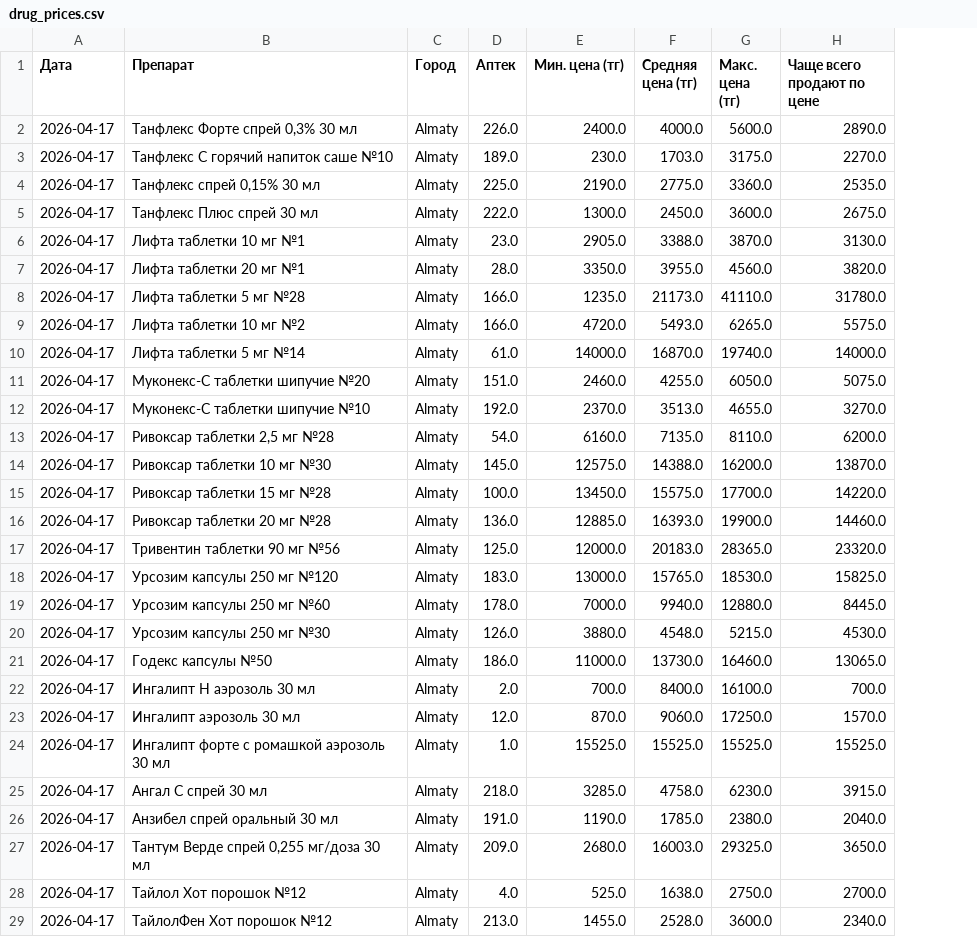
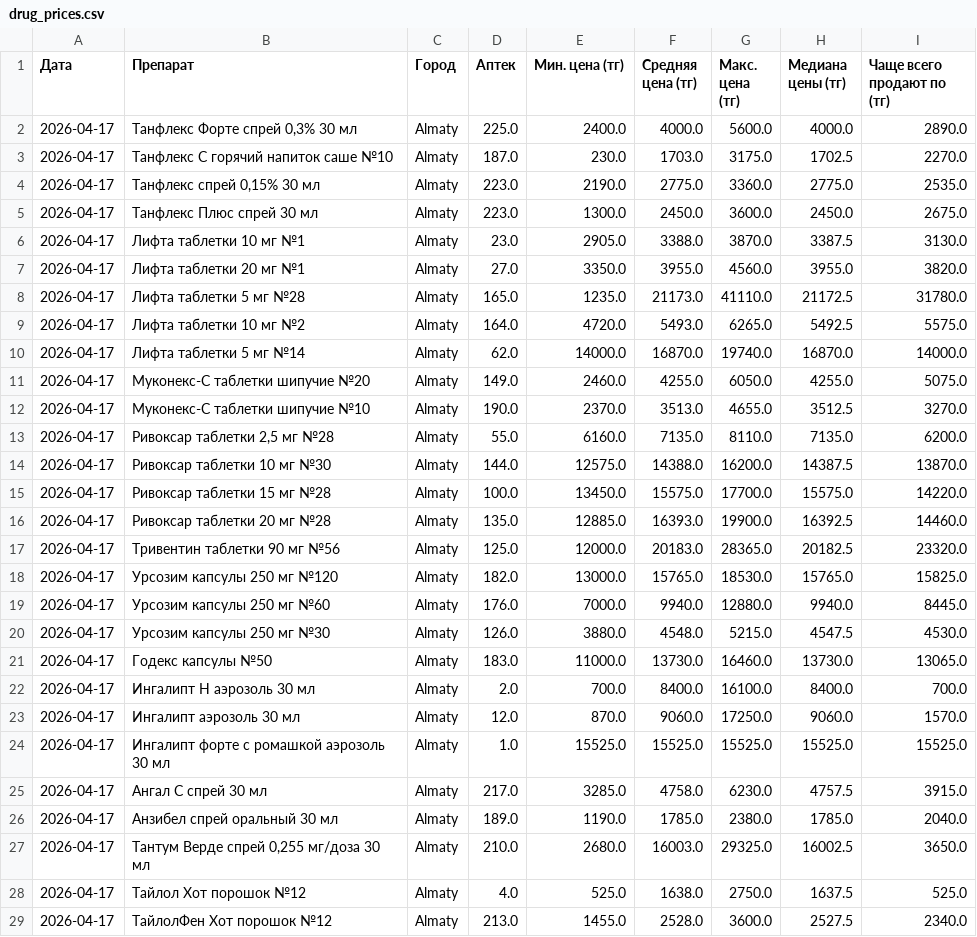
Before and after one commit to Saule097/iteka-prices, a CSV file: drug_prices.csv, drawn as a sheet; only a part is shown; addresses are those after the commit; the diff covers the shown part only; the diff names each change by its address in the sheet, - before the commit and + after, or states it on an @@ line.

Commit message:
📊 2026-04-17

```diff
--- a/drug_prices.csv
+++ b/drug_prices.csv
+column H (Медиана цены (тг)), rows 2-29: 4000.0 | 1702.5 | 2775.0 | 2450.0 | 3387.5 | 3955.0 | 21172.5 | 5492.5 | 16870.0 | 4255.0 | 3512.5 | 7135.0 | 14387.5 | 15575.0 | 16392.5 | 20182.5 | 15765.0 | 9940.0 | 4547.5 | 13730.0 | 8400.0 | 9060.0 | 15525.0 | 4757.5 | 1785.0 | 16002.5 | 1637.5 | 2527.5
-I1: Чаще всего продают по цене
+I1: Чаще всего продают по (тг)
-D2 (Аптек): 226.0
+D2 (Аптек): 225.0
-D3 (Аптек): 189.0
+D3 (Аптек): 187.0
-D4 (Аптек): 225.0
+D4 (Аптек): 223.0
-D5 (Аптек): 222.0
+D5 (Аптек): 223.0
-D7 (Аптек): 28.0
+D7 (Аптек): 27.0
-D8 (Аптек): 166.0
+D8 (Аптек): 165.0
-D9 (Аптек): 166.0
+D9 (Аптек): 164.0
-D10 (Аптек): 61.0
+D10 (Аптек): 62.0
-D11 (Аптек): 151.0
+D11 (Аптек): 149.0
-D12 (Аптек): 192.0
+D12 (Аптек): 190.0
-D13 (Аптек): 54.0
+D13 (Аптек): 55.0
-D14 (Аптек): 145.0
+D14 (Аптек): 144.0
-D16 (Аптек): 136.0
+D16 (Аптек): 135.0
-D18 (Аптек): 183.0
+D18 (Аптек): 182.0
-D19 (Аптек): 178.0
+D19 (Аптек): 176.0
-D21 (Аптек): 186.0
+D21 (Аптек): 183.0
-D25 (Аптек): 218.0
+D25 (Аптек): 217.0
-D26 (Аптек): 191.0
+D26 (Аптек): 189.0
-D27 (Аптек): 209.0
+D27 (Аптек): 210.0
-I28 (Чаще всего продают по (тг)): 2700.0
+I28 (Чаще всего продают по (тг)): 525.0
```
Also changed, not shown: 66 edited cells elsewhere in this file.
